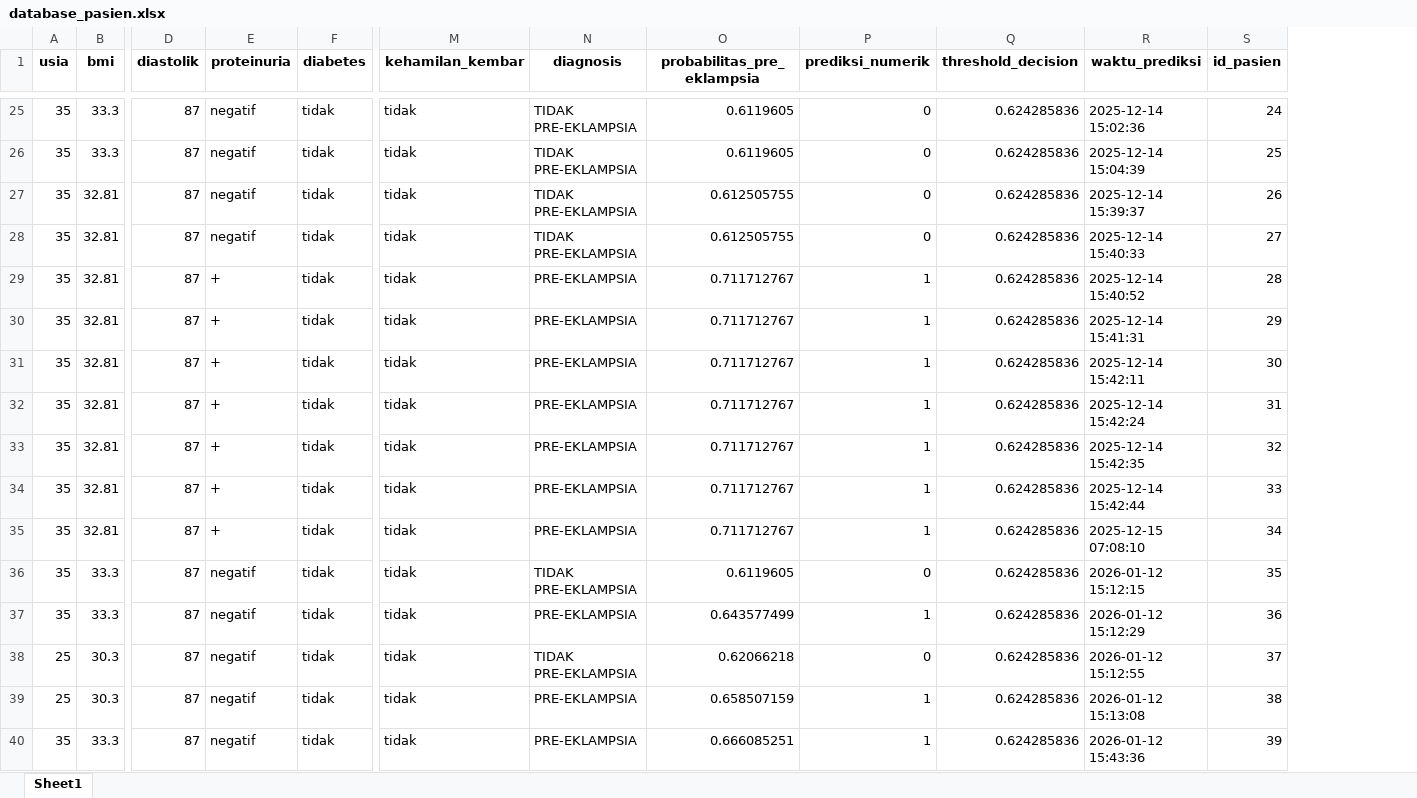
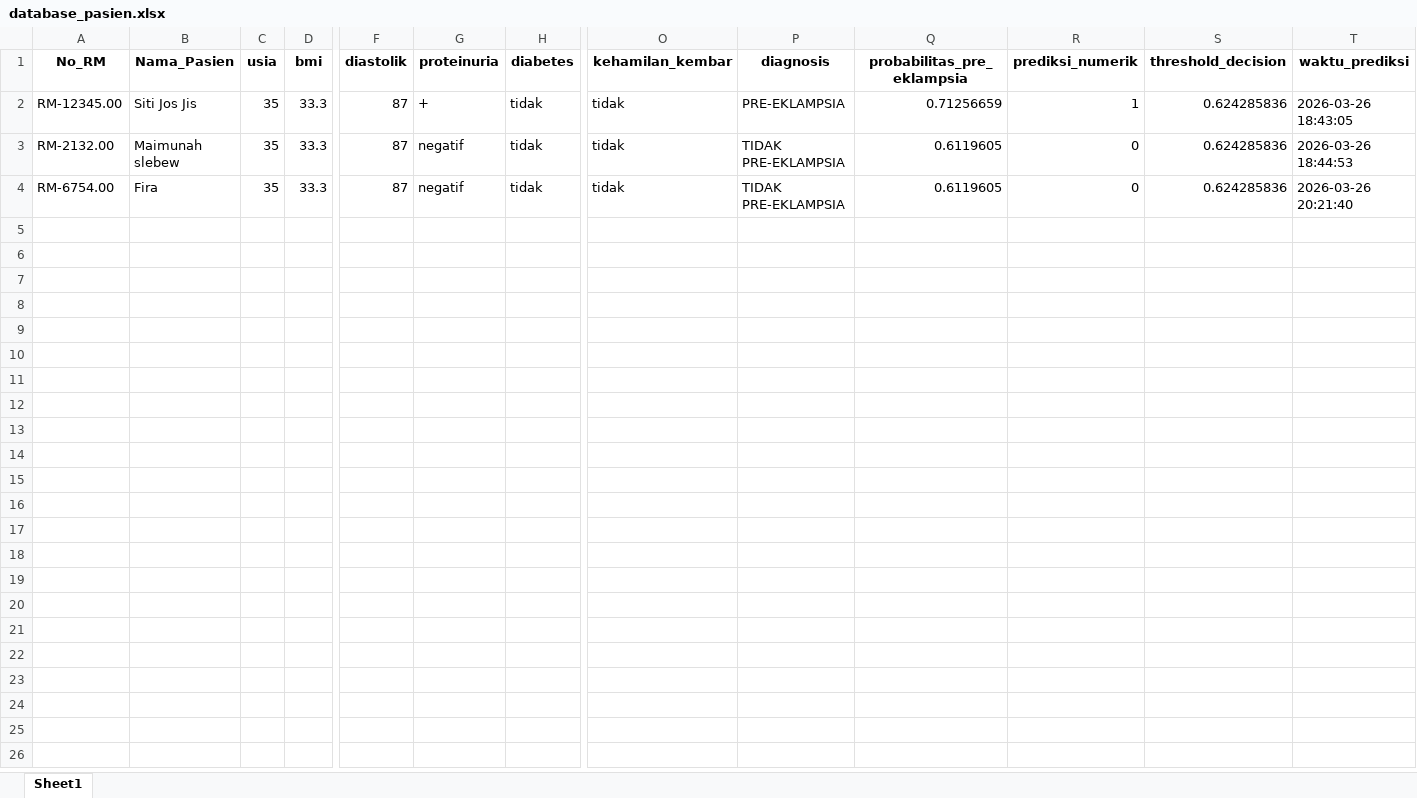
Before and after one commit to AryaaaSyaifuddin/PROPOSAL, an Excel workbook: UI/data/database_pasien.xlsx, sheet Sheet1, drawn as a sheet; only a part is shown, gaps mark what is left out; values as stored, in another font and other column widths than the file's, no borders; removed rows and columns are numbered as before the commit, all else as after; rows hold the shown columns only; the diff covers the shown part only; the diff names each change by its address in the sheet, - before the commit and + after, or states it on an @@ line.

```diff
--- a/UI/data/database_pasien.xlsx (sheet Sheet1)
+++ b/UI/data/database_pasien.xlsx (sheet Sheet1)
+column A (No_RM), rows 2-4: RM-12345.00 | RM-2132.00 | RM-6754.00
+column B (Nama_Pasien), rows 2-4: Siti Jos Jis | Maimunah slebew | Fira
-column S (id_pasien), rows 25-26: 24 | 25; row 36: 35
-G2 (proteinuria): negatif
+G2 (proteinuria): +
-P2 (diagnosis): TIDAK PRE-EKLAMPSIA
+P2 (diagnosis): PRE-EKLAMPSIA
-Q2 (probabilitas_pre_eklampsia): 0.6119605
+Q2 (probabilitas_pre_eklampsia): 0.71256659
-R2 (prediksi_numerik): 0
+R2 (prediksi_numerik): 1
-T2 (waktu_prediksi): 2025-12-14 15:02:36
+T2 (waktu_prediksi): 2026-03-26 18:43:05
-T3 (waktu_prediksi): 2025-12-14 15:04:39
+T3 (waktu_prediksi): 2026-03-26 18:44:53
-row 27: 35 | 32.81 | 87 | negatif | tidak | tidak | TIDAK PRE-EKLAMPSIA | 0.612505755 | 0 | 0.624285836 | 2025-12-14 15:39:37 | 26
-row 28: 35 | 32.81 | 87 | negatif | tidak | tidak | TIDAK PRE-EKLAMPSIA | 0.612505755 | 0 | 0.624285836 | 2025-12-14 15:40:33 | 27
-row 29: 35 | 32.81 | 87 | + | tidak | tidak | PRE-EKLAMPSIA | 0.711712767 | 1 | 0.624285836 | 2025-12-14 15:40:52 | 28
-row 30: 35 | 32.81 | 87 | + | tidak | tidak | PRE-EKLAMPSIA | 0.711712767 | 1 | 0.624285836 | 2025-12-14 15:41:31 | 29
-row 31: 35 | 32.81 | 87 | + | tidak | tidak | PRE-EKLAMPSIA | 0.711712767 | 1 | 0.624285836 | 2025-12-14 15:42:11 | 30
-row 32: 35 | 32.81 | 87 | + | tidak | tidak | PRE-EKLAMPSIA | 0.711712767 | 1 | 0.624285836 | 2025-12-14 15:42:24 | 31
-row 33: 35 | 32.81 | 87 | + | tidak | tidak | PRE-EKLAMPSIA | 0.711712767 | 1 | 0.624285836 | 2025-12-14 15:42:35 | 32
-row 34: 35 | 32.81 | 87 | + | tidak | tidak | PRE-EKLAMPSIA | 0.711712767 | 1 | 0.624285836 | 2025-12-14 15:42:44 | 33
-row 35: 35 | 32.81 | 87 | + | tidak | tidak | PRE-EKLAMPSIA | 0.711712767 | 1 | 0.624285836 | 2025-12-15 07:08:10 | 34
-T4 (waktu_prediksi): 2026-01-12 15:12:15
+T4 (waktu_prediksi): 2026-03-26 20:21:40
-row 37: 35 | 33.3 | 87 | negatif | tidak | tidak | PRE-EKLAMPSIA | 0.643577499 | 1 | 0.624285836 | 2026-01-12 15:12:29 | 36
-row 38: 25 | 30.3 | 87 | negatif | tidak | tidak | TIDAK PRE-EKLAMPSIA | 0.62066218 | 0 | 0.624285836 | 2026-01-12 15:12:55 | 37
-row 39: 25 | 30.3 | 87 | negatif | tidak | tidak | PRE-EKLAMPSIA | 0.658507159 | 1 | 0.624285836 | 2026-01-12 15:13:08 | 38
-row 40: 35 | 33.3 | 87 | negatif | tidak | tidak | PRE-EKLAMPSIA | 0.666085251 | 1 | 0.624285836 | 2026-01-12 15:43:36 | 39
```
Also changed, not shown: 23 removed rows elsewhere in this sheet, 10 other files.
